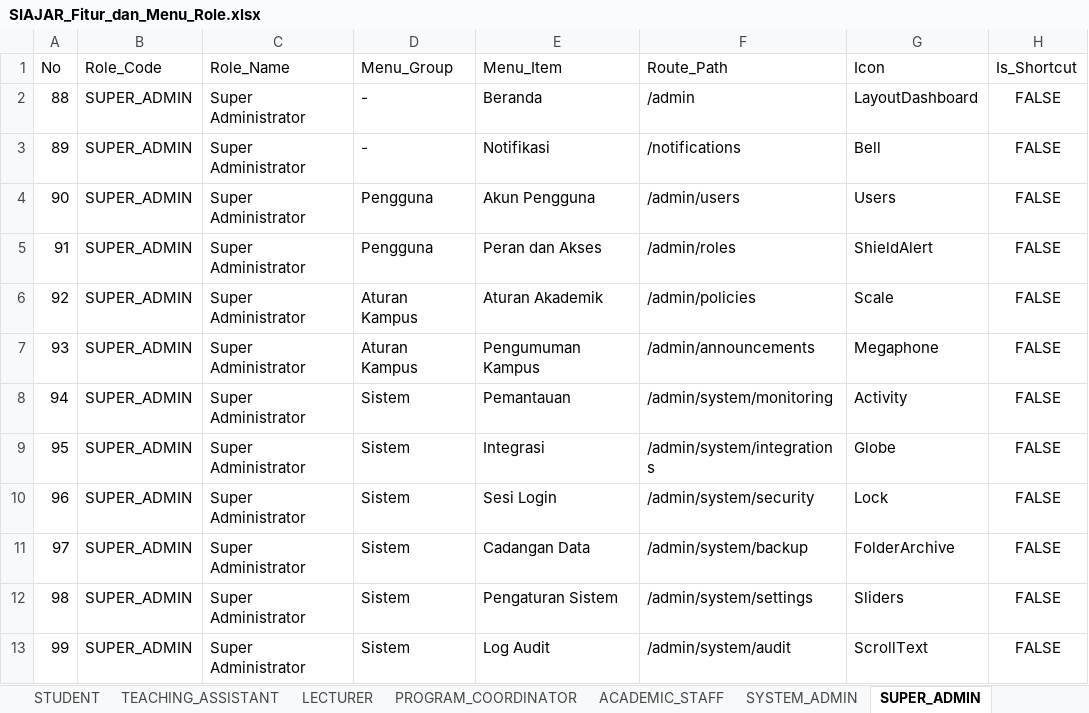
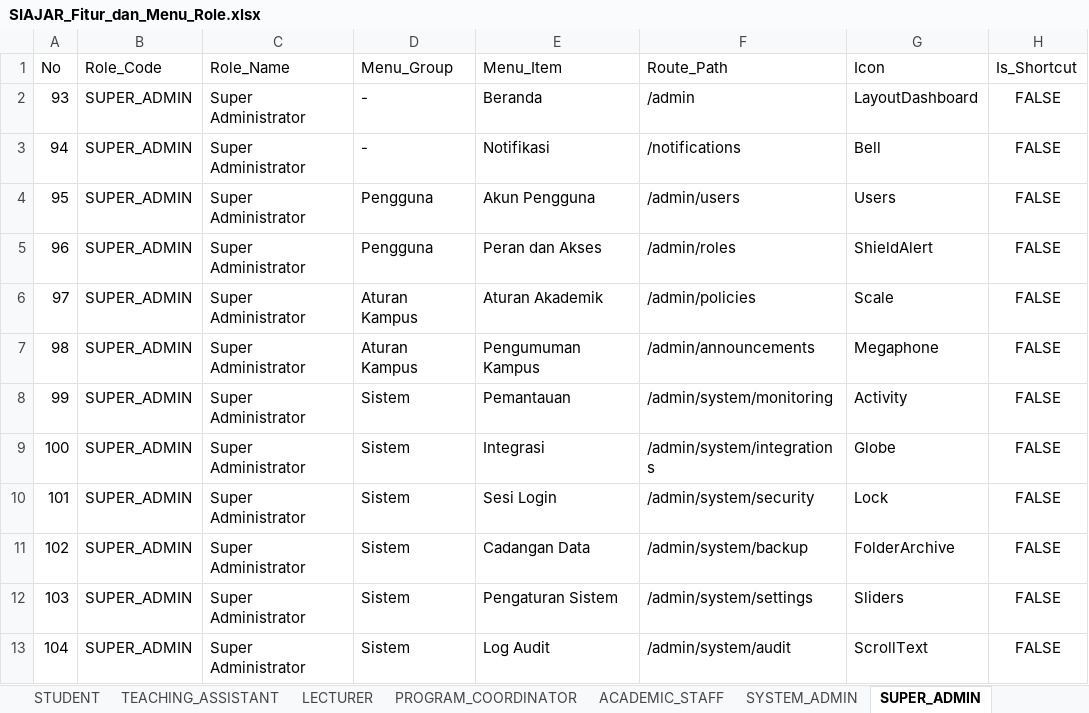
Before and after one commit to wahyualdir/Sistem-Pembelajaran, an Excel workbook: docs/SIAJAR_Fitur_dan_Menu_Role.xlsx, sheet SUPER_ADMIN, drawn as a sheet; only a part is shown; values as stored, in another font and other column widths than the file's, no borders; the diff names each change by its address in the sheet, - before the commit and + after, or states it on an @@ line.

```diff
--- a/docs/SIAJAR_Fitur_dan_Menu_Role.xlsx (sheet SUPER_ADMIN)
+++ b/docs/SIAJAR_Fitur_dan_Menu_Role.xlsx (sheet SUPER_ADMIN)
-A2 (No): 88
+A2 (No): 93
-A3 (No): 89
+A3 (No): 94
-A4 (No): 90
+A4 (No): 95
-A5 (No): 91
+A5 (No): 96
-A6 (No): 92
+A6 (No): 97
-A7 (No): 93
+A7 (No): 98
-A8 (No): 94
+A8 (No): 99
-A9 (No): 95
+A9 (No): 100
-A10 (No): 96
+A10 (No): 101
-A11 (No): 97
+A11 (No): 102
-A12 (No): 98
+A12 (No): 103
-A13 (No): 99
+A13 (No): 104
```
Also changed, not shown: sheet Semua Menu dan Fitur, sheet TEACHING_ASSISTANT, sheet STUDENT, sheet ACADEMIC_STAFF, sheet PROGRAM_COORDINATOR, sheet LECTURER, 2 more sheets, 12 other files.
